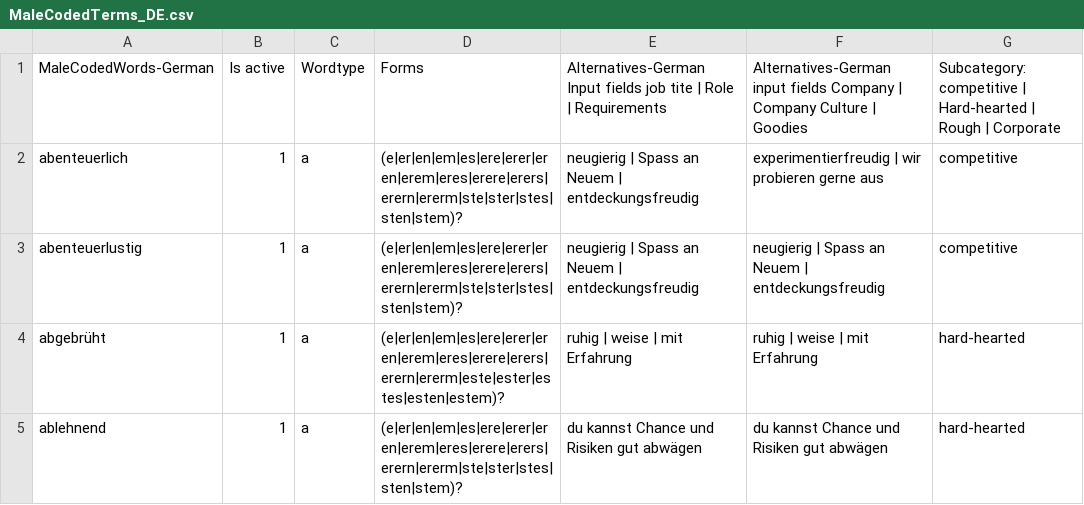
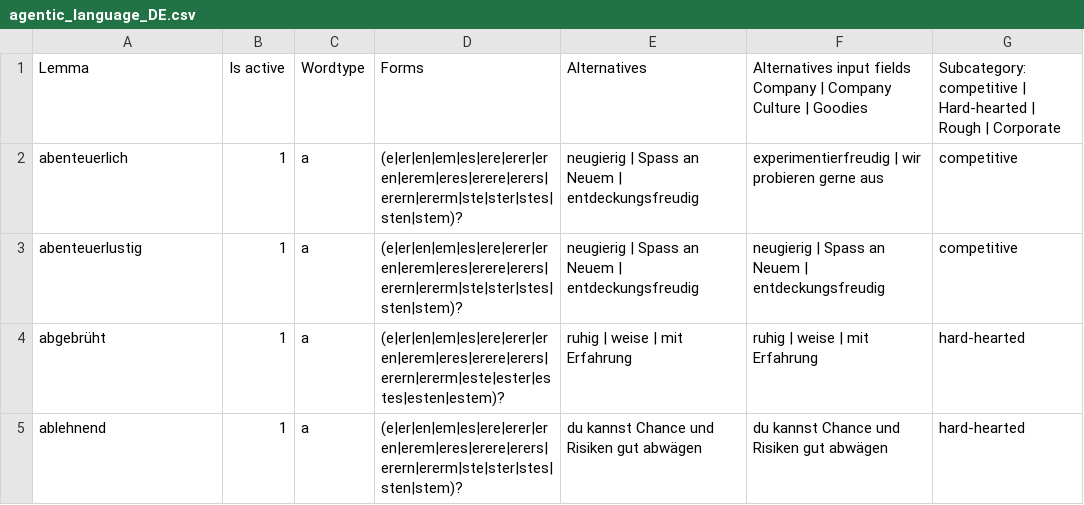
Before and after one commit to witty-works/nlp_api, a CSV file: training_data/agentic_language_DE.csv (was training_data/MaleCodedTerms_DE.csv), drawn as a sheet; only a part is shown; the diff names each change by its address in the sheet, - before the commit and + after, or states it on an @@ line.

```diff
--- a/training_data/MaleCodedTerms_DE.csv
+++ b/training_data/agentic_language_DE.csv
-A1: MaleCodedWords-German
+A1: Lemma
-E1: Alternatives-German Input fields job tite | Role | Requirements
+E1: Alternatives
-F1: Alternatives-German input fields…
+F1: Alternatives input fields…
```
Also changed, not shown: training_data/agentic_language_EN.csv, training_data/boasting_words_DE.csv, 20 other files.
